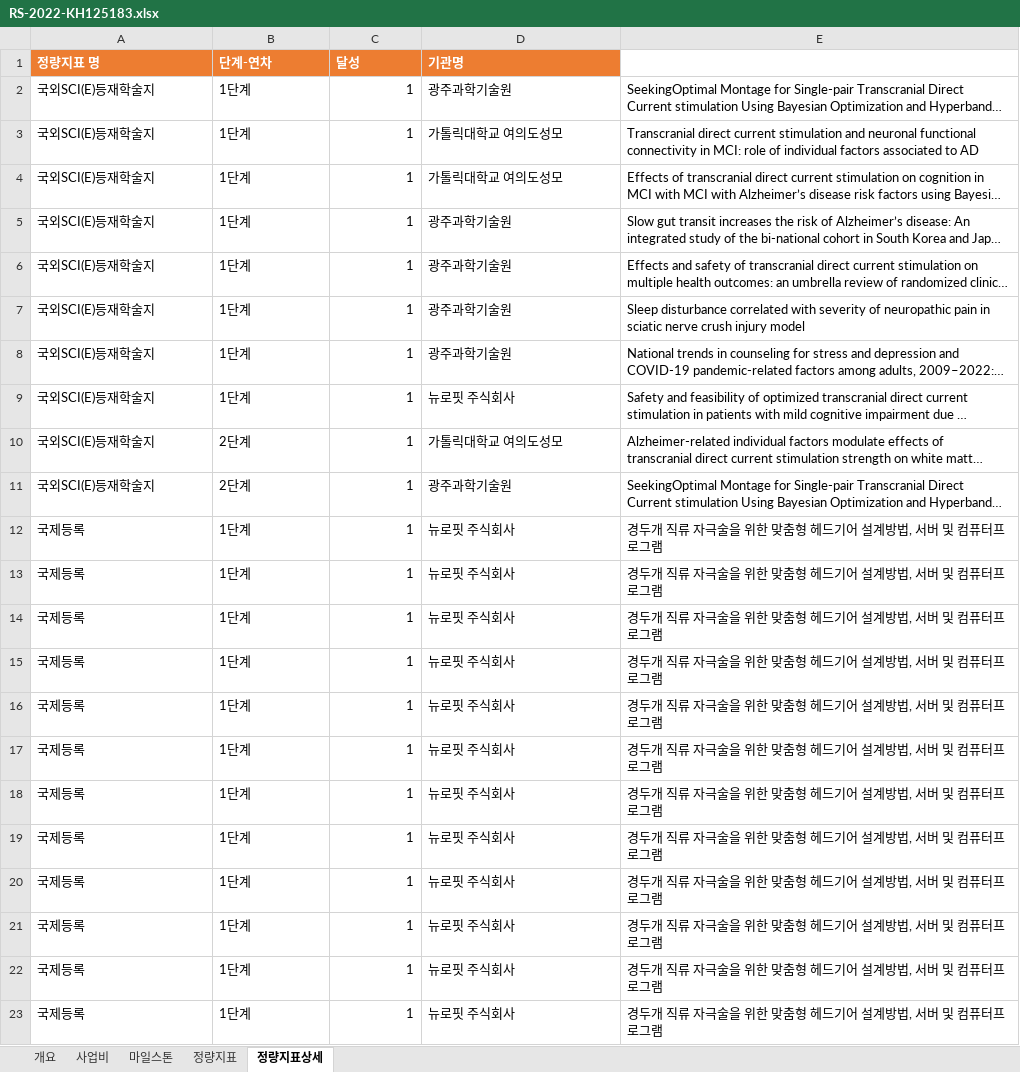
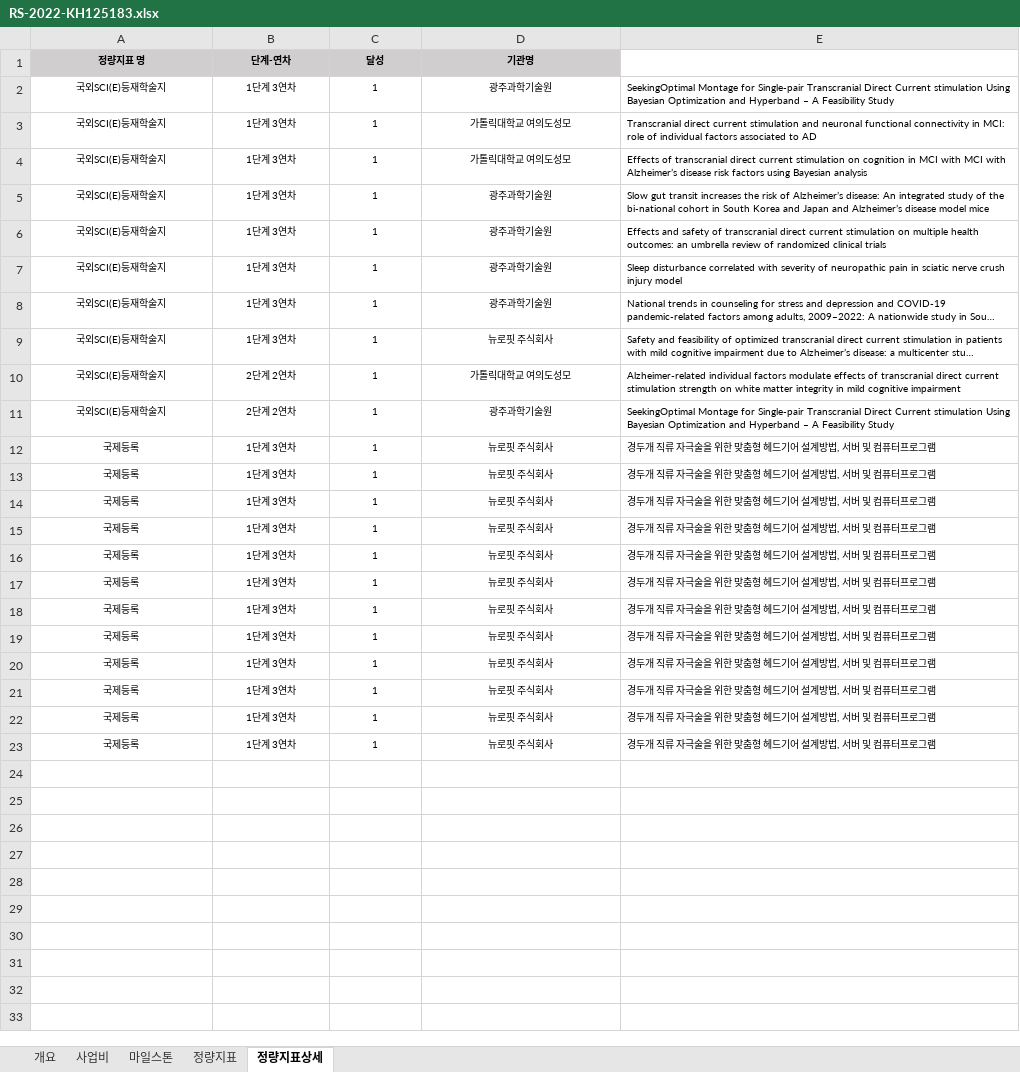
Before and after one commit to neurophet-inyeong/RND-Dashboard, an Excel workbook: projects/RS-2022-KH125183.xlsx, sheet 정량지표상세, drawn as a sheet; long unchanged cells end in …; values as stored, in another font and other column widths than the file's, no borders; conditional formats not drawn; the diff names each change by its address in the sheet, - before the commit and + after, or states it on an @@ line.

```diff
--- a/projects/RS-2022-KH125183.xlsx (sheet 정량지표상세)
+++ b/projects/RS-2022-KH125183.xlsx (sheet 정량지표상세)
@@ A1:D1 text size: smaller, alignment: left → center, fill: #ED7D31 → #D0CECE, text colour: #FFFFFF → black @@
@@ A2:E23 text size: smaller @@
-A2:B23 alignment: left
+A2:B23 alignment: center
-B2:B9 (단계-연차): 1단계
+B2:B9 (단계-연차): 1단계 3연차
-C2:C23 alignment: right
+C2:C23 alignment: center
-D2:D23 alignment: left
+D2:D23 alignment: center
-B10:B11 (단계-연차): 2단계
+B10:B11 (단계-연차): 2단계 2연차
-B12:B23 (단계-연차): 1단계
+B12:B23 (단계-연차): 1단계 3연차
```
Also changed, not shown: sheet 마일스톤, sheet 정량지표, sheet 사업비, sheet 개요, formulas that keep their value, projects/RS-2024-00507182.xlsx, 9 other files.
